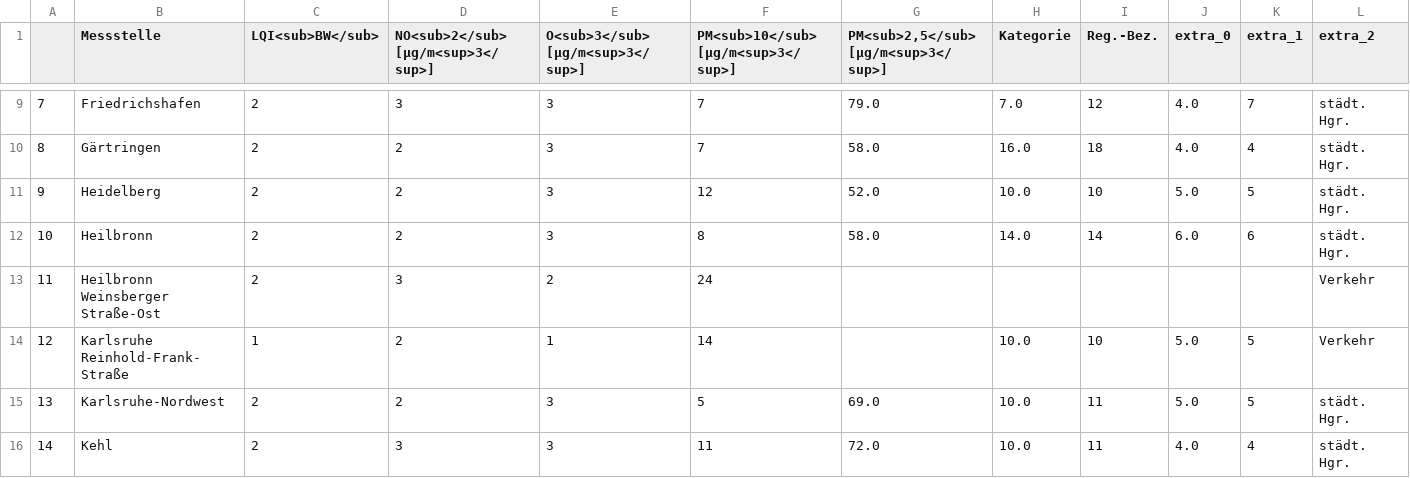
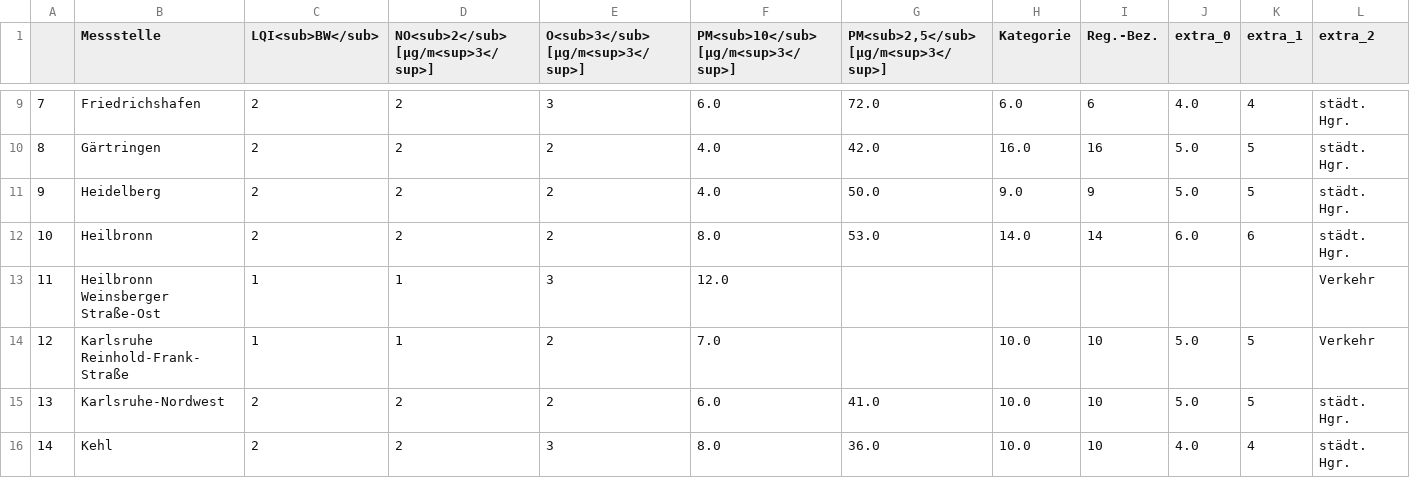
Before and after one commit to Sprossenboxer/feinstaub_bw, a CSV file: lufttablle.csv, drawn as a sheet; only a part is shown, gaps mark what is left out; the diff covers the shown part only; the diff names each change by its address in the sheet, - before the commit and + after, or states it on an @@ line.

```diff
--- a/lufttablle.csv
+++ b/lufttablle.csv
-D9: 3
+D9: 2
-F9: 7
+F9: 6.0
-G9: 79.0
+G9: 72.0
-H9 (Kategorie): 7.0
+H9 (Kategorie): 6.0
-I9 (Reg.-Bez.): 12
+I9 (Reg.-Bez.): 6
-K9 (extra_1): 7
+K9 (extra_1): 4
-E10:E12 (O<sub>3</sub> [µg/m<sup>3</sup>]): 3
+E10:E12 (O<sub>3</sub> [µg/m<sup>3</sup>]): 2
-F10: 7
+F10: 4.0
-G10: 58.0
+G10: 42.0
-I10 (Reg.-Bez.): 18
+I10 (Reg.-Bez.): 16
-J10 (extra_0): 4.0
+J10 (extra_0): 5.0
-K10 (extra_1): 4
+K10 (extra_1): 5
-F11: 12
+F11: 4.0
-G11: 52.0
+G11: 50.0
-H11 (Kategorie): 10.0
+H11 (Kategorie): 9.0
-I11 (Reg.-Bez.): 10
+I11 (Reg.-Bez.): 9
-F12: 8
+F12: 8.0
-G12: 58.0
+G12: 53.0
-C13 (LQI<sub>BW</sub>): 2
+C13 (LQI<sub>BW</sub>): 1
-D13: 3
+D13: 1
-E13 (O<sub>3</sub> [µg/m<sup>3</sup>]): 2
+E13 (O<sub>3</sub> [µg/m<sup>3</sup>]): 3
-F13: 24
+F13: 12.0
-D14: 2
+D14: 1
-E14 (O<sub>3</sub> [µg/m<sup>3</sup>]): 1
+E14 (O<sub>3</sub> [µg/m<sup>3</sup>]): 2
-F14: 14
+F14: 7.0
-E15 (O<sub>3</sub> [µg/m<sup>3</sup>]): 3
+E15 (O<sub>3</sub> [µg/m<sup>3</sup>]): 2
-F15: 5
+F15: 6.0
-G15: 69.0
+G15: 41.0
-I15:I16 (Reg.-Bez.): 11
+I15:I16 (Reg.-Bez.): 10
-D16: 3
+D16: 2
-F16: 11
+F16: 8.0
-G16: 72.0
+G16: 36.0
```
Also changed, not shown: 141 edited cells elsewhere in this file.
